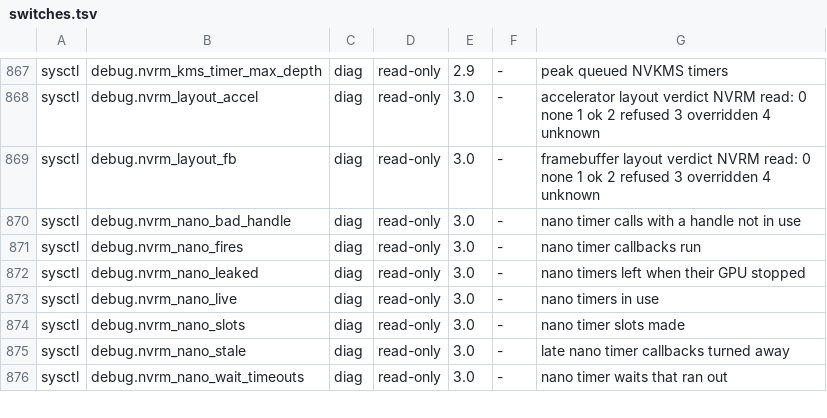
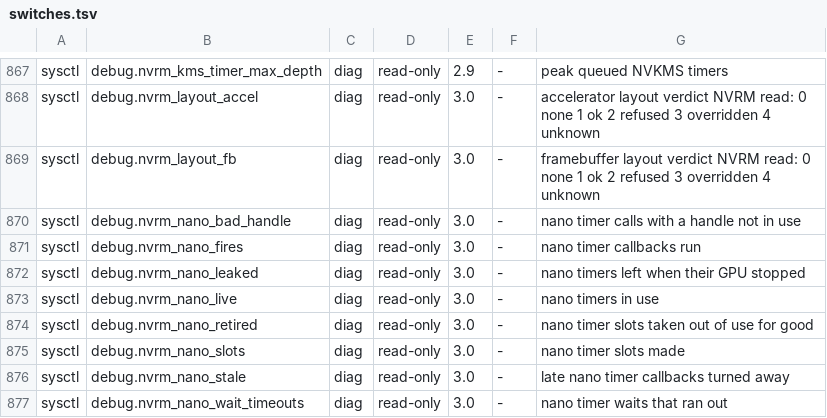
Before and after one commit to TheFormidable/nvidia-macos-driver, a TSV file: tools/switches.tsv, drawn as a sheet; only a part is shown, gaps mark what is left out; the diff names each change by its address in the sheet, - before the commit and + after, or states it on an @@ line.

```diff
--- a/tools/switches.tsv
+++ b/tools/switches.tsv
+row 874: sysctl | debug.nvrm_nano_retired | diag | read-only | 3.0 | - | nano timer slots taken out of use for good
```
Also changed, not shown: 4 other files.
